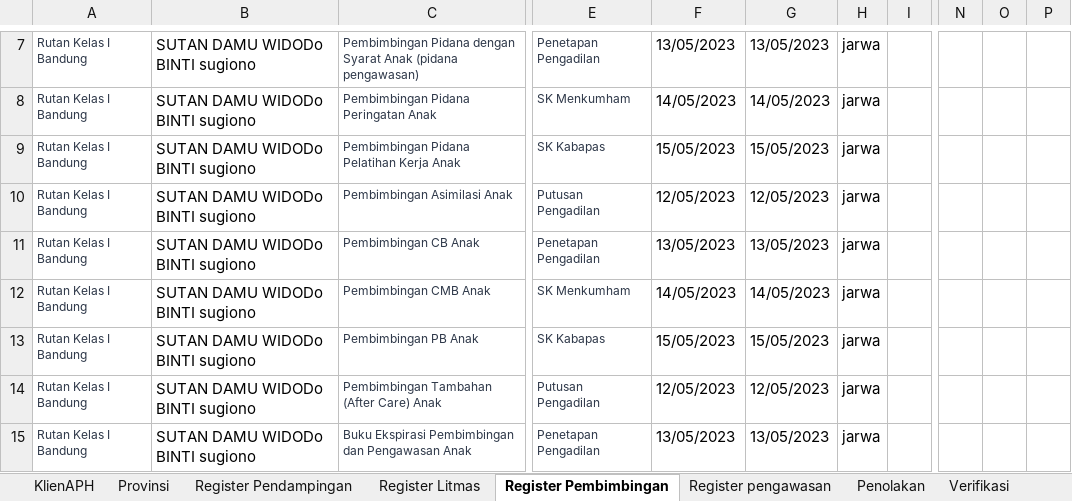
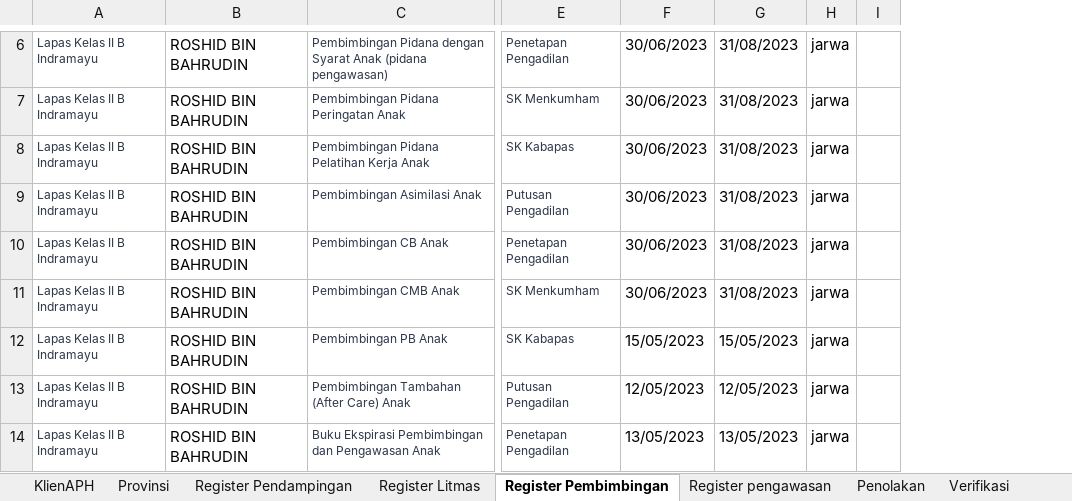
Before and after one commit to ecahyono/Automationpython, an Excel workbook: SDP/Filexel/Bapas.xlsx, sheet Register Pembimbingan, drawn as a sheet; only a part is shown, gaps mark what is left out; values as stored, in another font and other column widths than the file's, no borders; removed rows and columns are numbered as before the commit, all else as after; the diff covers the shown part only; the diff names each change by its address in the sheet, - before the commit and + after, or states it on an @@ line.

```diff
--- a/SDP/Filexel/Bapas.xlsx (sheet Register Pembimbingan)
+++ b/SDP/Filexel/Bapas.xlsx (sheet Register Pembimbingan)
-column A, rows 7-15: all Rutan Kelas I Bandung
-column B, rows 7-15: all SUTAN DAMU WIDODo BINTI sugiono
+column A, rows 6-14: all Lapas Kelas II B Indramayu
+column B, rows 6-14: all ROSHID BIN BAHRUDIN
-column I, empty
+column I, empty
-column N, empty
-column O, empty
-column P, empty
-F6: 13/05/2023
+F6: 30/06/2023
-G6: 13/05/2023
+G6: 31/08/2023
-F7: 14/05/2023
+F7: 30/06/2023
-G7: 14/05/2023
+G7: 31/08/2023
-F8: 15/05/2023
+F8: 30/06/2023
-G8: 15/05/2023
+G8: 31/08/2023
-F9: 12/05/2023
+F9: 30/06/2023
-G9: 12/05/2023
+G9: 31/08/2023
-F10: 13/05/2023
+F10: 30/06/2023
-G10: 13/05/2023
+G10: 31/08/2023
-F11: 14/05/2023
+F11: 30/06/2023
-G11: 14/05/2023
+G11: 31/08/2023
```
Also changed, not shown: 1 removed row and 10 edited cells elsewhere in this sheet, sheet KlienAPH, sheet Register Litmas, sheet Register pengawasan, sheet Register Pendampingan, sheet PKpendampingan, SDP/Filexel/RegSelenium.xlsx, SDP/Filexel/Registrasi.xlsx, 38 other files.
